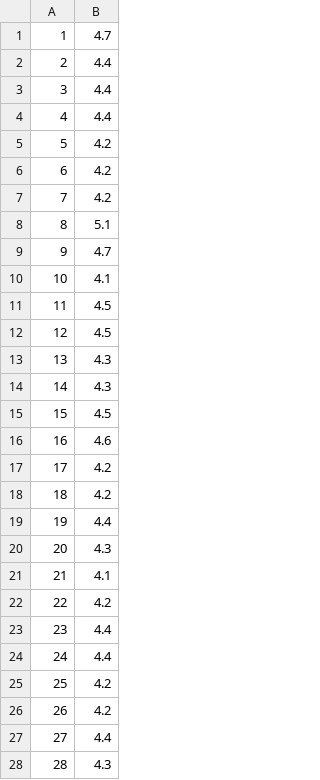
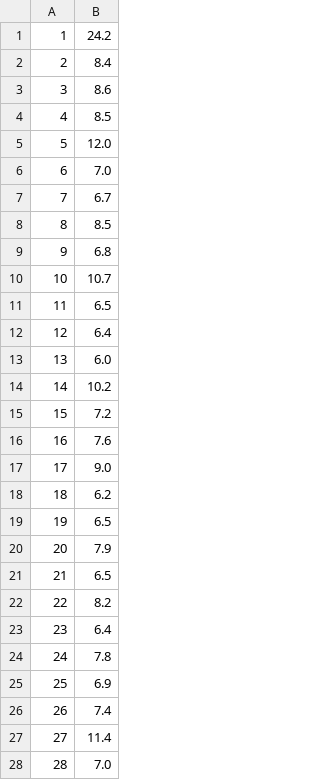
Before and after one commit to sirupsen/napkin-math, a CSV file: newsletter/14-syncing/iteration_6.csv, drawn as a sheet; only a part is shown; the diff covers the shown part only.

Commit message:
newsletter/14: fix plots

```diff
--- a/newsletter/14-syncing/iteration_6.csv
+++ b/newsletter/14-syncing/iteration_6.csv
@@ -1,28 +1,28 @@
-1, 4.7
-2, 4.4
-3, 4.4
-4, 4.4
-5, 4.2
-6, 4.2
-7, 4.2
-8, 5.1
-9, 4.7
-10, 4.1
-11, 4.5
-12, 4.5
-13, 4.3
-14, 4.3
-15, 4.5
-16, 4.6
-17, 4.2
-18, 4.2
-19, 4.4
-20, 4.3
-21, 4.1
-22, 4.2
-23, 4.4
-24, 4.4
-25, 4.2
-26, 4.2
-27, 4.4
-28, 4.3
+1, 24.2
+2, 8.4
+3, 8.6
+4, 8.5
+5, 12.0
+6, 7.0
+7, 6.7
+8, 8.5
+9, 6.8
+10, 10.7
+11, 6.5
+12, 6.4
+13, 6.0
+14, 10.2
+15, 7.2
+16, 7.6
+17, 9.0
+18, 6.2
+19, 6.5
+20, 7.9
+21, 6.5
+22, 8.2
+23, 6.4
+24, 7.8
+25, 6.9
+26, 7.4
+27, 11.4
+28, 7.0
```
Also changed, not shown: 72 edited cells elsewhere in this file, newsletter/14-syncing/iteration_2.csv, newsletter/14-syncing/iteration_4.csv, 14 other files.
